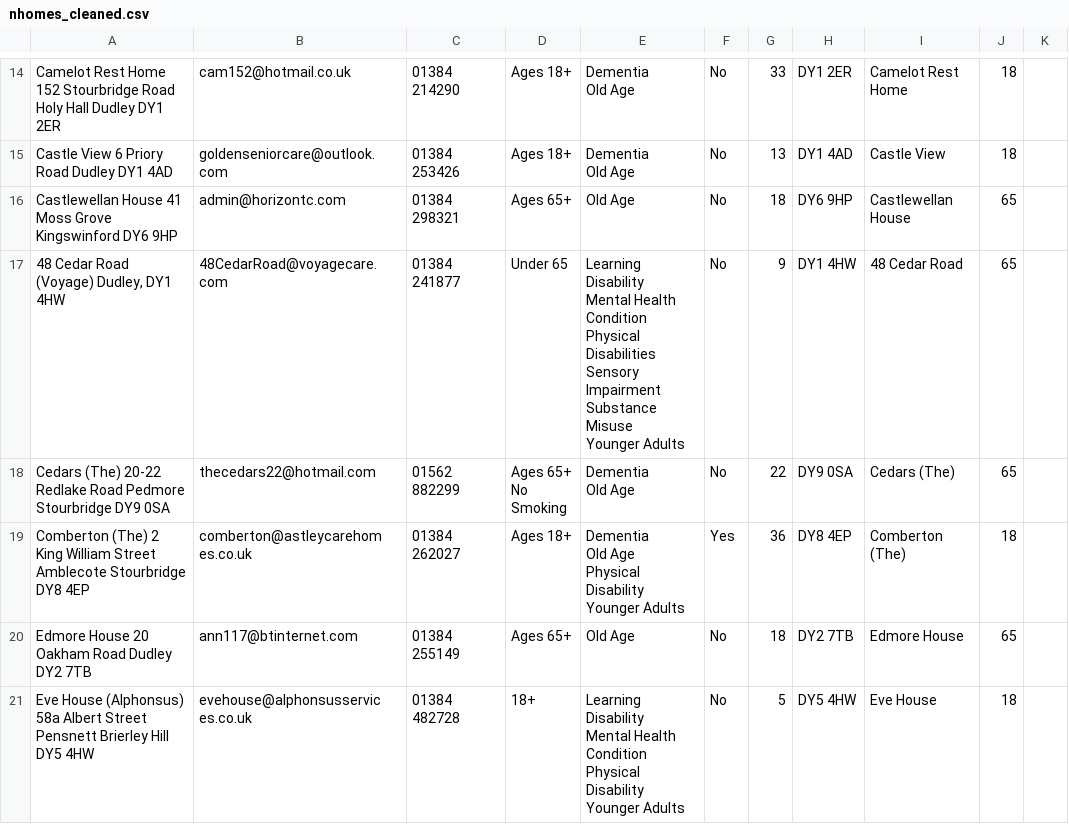
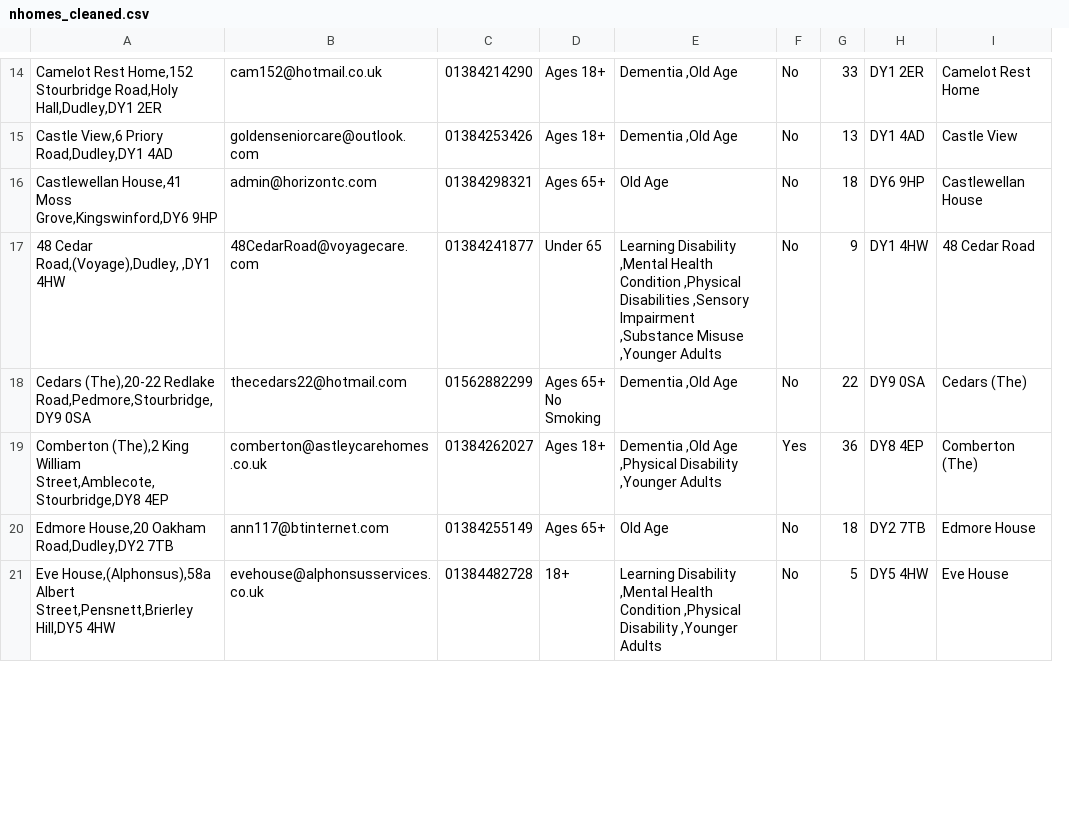
Before and after one commit to drchid1/Project-3-Care-Home-Team-5, a CSV file: data/nhomes_cleaned.csv, drawn as a sheet; only a part is shown, gaps mark what is left out; removed rows and columns are numbered as before the commit, all else as after; ↵ is a line break in a cell; the diff covers the shown part only; the diff names each change by its address in the sheet, - before the commit and + after, or states it on an @@ line.

```diff
--- a/data/nhomes_cleaned.csv
+++ b/data/nhomes_cleaned.csv
-column A, rows 14-21: Camelot Rest Home 152 Stourbridge Road Holy Hall Dudley DY1 2ER | Castle View 6 Priory Road Dudley DY1 4AD | Castlewellan House 41 Moss Grove Kingswinford DY6 9HP | 48 Cedar Road (Voyage) Dudley, DY1 4HW | Cedars (The) 20-22 Redlake Road Pedmore Stourbridge DY9 0SA | Comberton (The) 2 King William Street Amblecote Stourbridge DY8 4EP | Edmore House 20 Oakham Road Dudley DY2 7TB | Eve House (Alphonsus) 58a Albert Street Pensnett Brierley Hill DY5 4HW
+column A, rows 14-21: Camelot Rest Home,152 Stourbridge Road,Holy Hall,Dudley,DY1 2ER | Castle View,6 Priory Road,Dudley,DY1 4AD | Castlewellan House,41 Moss Grove,Kingswinford,DY6 9HP | 48 Cedar Road,(Voyage),Dudley, ,DY1 4HW | Cedars (The),20-22 Redlake Road,Pedmore,Stourbridge,DY9 0SA | Comberton (The),2 King William Street,Amblecote,Stourbridge,DY8 4EP | Edmore House,20 Oakham Road,Dudley,DY2 7TB | Eve House,(Alphonsus),58a Albert Street,Pensnett,Brierley Hill,DY5 4HW
-column C, rows 14-21: 01384 214290 | 01384 253426 | 01384 298321 | 01384 241877 | 01562 882299 | 01384 262027 | 01384 255149 | 01384 482728
+column C, rows 14-21: 01384214290 | 01384253426 | 01384298321 | 01384241877 | 01562882299 | 01384262027 | 01384255149 | 01384482728
-column E, rows 14-21: Dementia ↵ Old Age | Dementia ↵ Old Age | Old Age | Learning Disability ↵ Mental Health Condition ↵ Physical Disabilities ↵ Sensory Impairment ↵ Substance Misuse ↵ Younger Adults | Dementia ↵ Old Age | Dementia ↵ Old Age ↵ Physical Disability ↵ Younger Adults | Old Age | Learning Disability ↵ Mental Health Condition ↵ Physical Disability ↵ Younger Adults
+column E, rows 14-21: Dementia ,Old Age | Dementia ,Old Age | Old Age | Learning Disability ,Mental Health Condition ,Physical Disabilities ,Sensory Impairment ,Substance Misuse ,Younger Adults | Dementia ,Old Age | Dementia ,Old Age ,Physical Disability ,Younger Adults | Old Age | Learning Disability ,Mental Health Condition ,Physical Disability ,Younger Adults
-column J, rows 14-21: 18 | 18 | 65 | 65 | 65 | 18 | 65 | 18
-column K, empty
-B15: goldenseniorcare@outlook. ↵ com
+B15: goldenseniorcare@outlook.com
-B17: 48CedarRoad@voyagecare. ↵ com
+B17: 48CedarRoad@voyagecare.com
-B19: comberton@astleycarehom ↵ es.co.uk
+B19: comberton@astleycarehomes.co.uk
-B21: evehouse@alphonsusservic ↵ es.co.uk
+B21: evehouse@alphonsusservices.co.uk
```
Also changed, not shown: 1 added row, 1 removed row and 50 edited cells elsewhere in this file, 10 other files.
